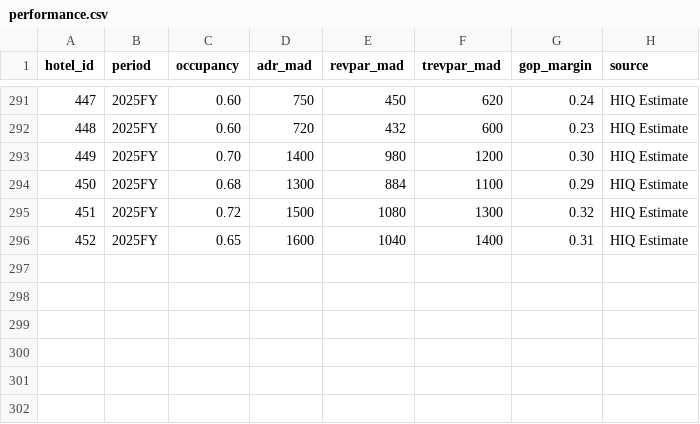
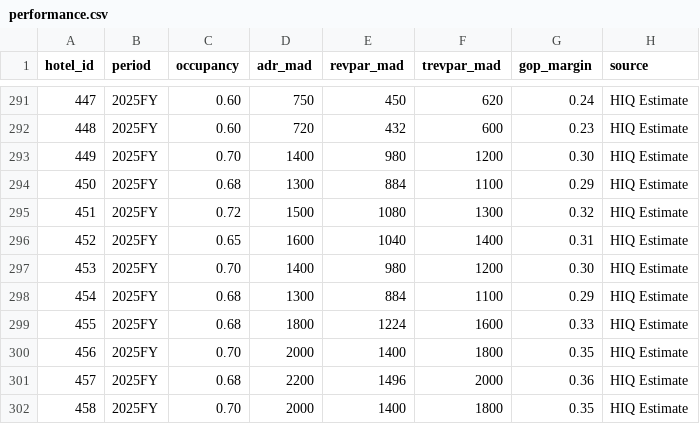
Before and after one commit to oaddahre/hospitalityiq, a CSV file: performance.csv, drawn as a sheet; only a part is shown, gaps mark what is left out; the diff names each change by its address in the sheet, - before the commit and + after, or states it on an @@ line.

Commit message:
Add Pickalbatros as an owner with 6-hotel Morocco portfolio
Registers Pickalbatros in LOCAL_BRAND_LOGOS/OWNER_LOGOS and
BRAND_DESCRIPTIONS, adds its Marrakech/Agadir resort portfolio to
hotels.csv with 2025FY performance estimates in performance.csv, and
adds the group profile to owners.json.

```diff
--- a/performance.csv
+++ b/performance.csv
+row 297: 453 | 2025FY | 0.70 | 1400 | 980 | 1200 | 0.30 | HIQ Estimate
+row 298: 454 | 2025FY | 0.68 | 1300 | 884 | 1100 | 0.29 | HIQ Estimate
+row 299: 455 | 2025FY | 0.68 | 1800 | 1224 | 1600 | 0.33 | HIQ Estimate
+row 300: 456 | 2025FY | 0.70 | 2000 | 1400 | 1800 | 0.35 | HIQ Estimate
+row 301: 457 | 2025FY | 0.68 | 2200 | 1496 | 2000 | 0.36 | HIQ Estimate
+row 302: 458 | 2025FY | 0.70 | 2000 | 1400 | 1800 | 0.35 | HIQ Estimate
```
Also changed, not shown: hotels.csv, 2 other files.
